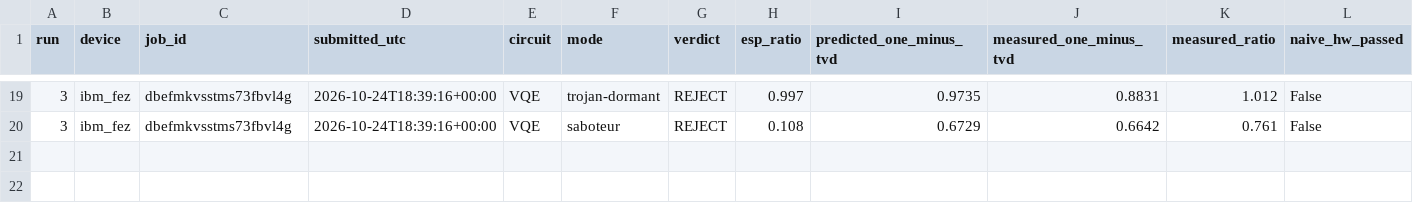
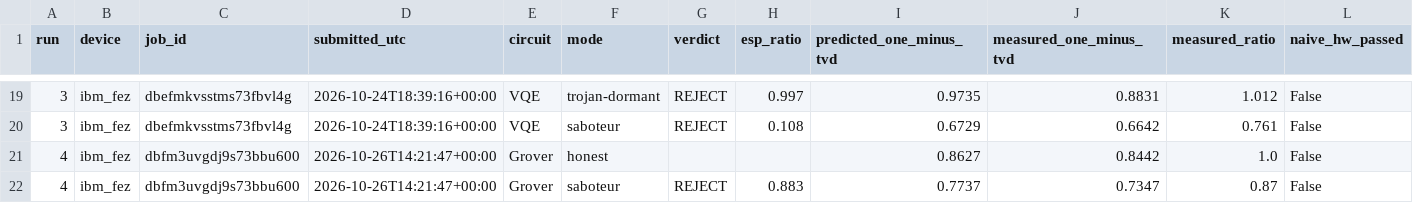
Before and after one commit to Devkeerthi-code/TrustPass, a CSV file: bench/hardware.csv, drawn as a sheet; only a part is shown, gaps mark what is left out; rows hold the shown columns only; the diff names each change by its address in the sheet, - before the commit and + after, or states it on an @@ line.

```diff
--- a/bench/hardware.csv
+++ b/bench/hardware.csv
+row 21: 4 | ibm_fez | dbfm3uvgdj9s73bbu600 | 2026-10-26T14:21:47+00:00 | Grover | honest |  |  | 0.8627 | 0.8442 | 1.0 | False
+row 22: 4 | ibm_fez | dbfm3uvgdj9s73bbu600 | 2026-10-26T14:21:47+00:00 | Grover | saboteur | REJECT | 0.883 | 0.7737 | 0.7347 | 0.87 | False
```
Also changed, not shown: 10 other files.
